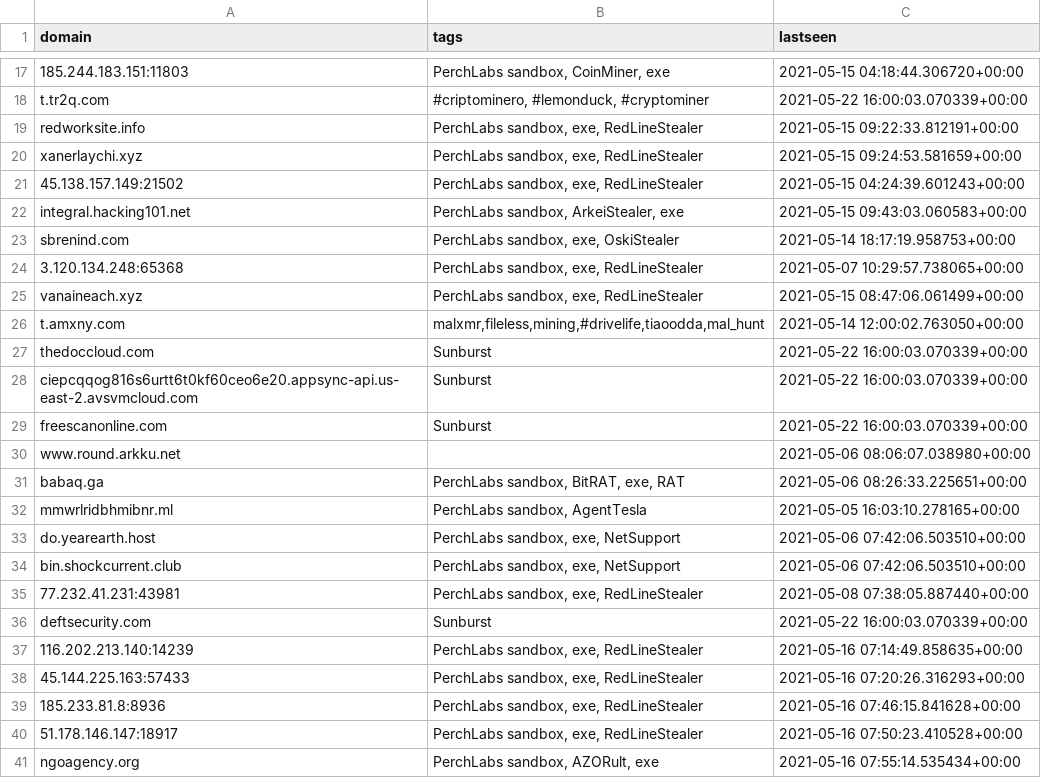
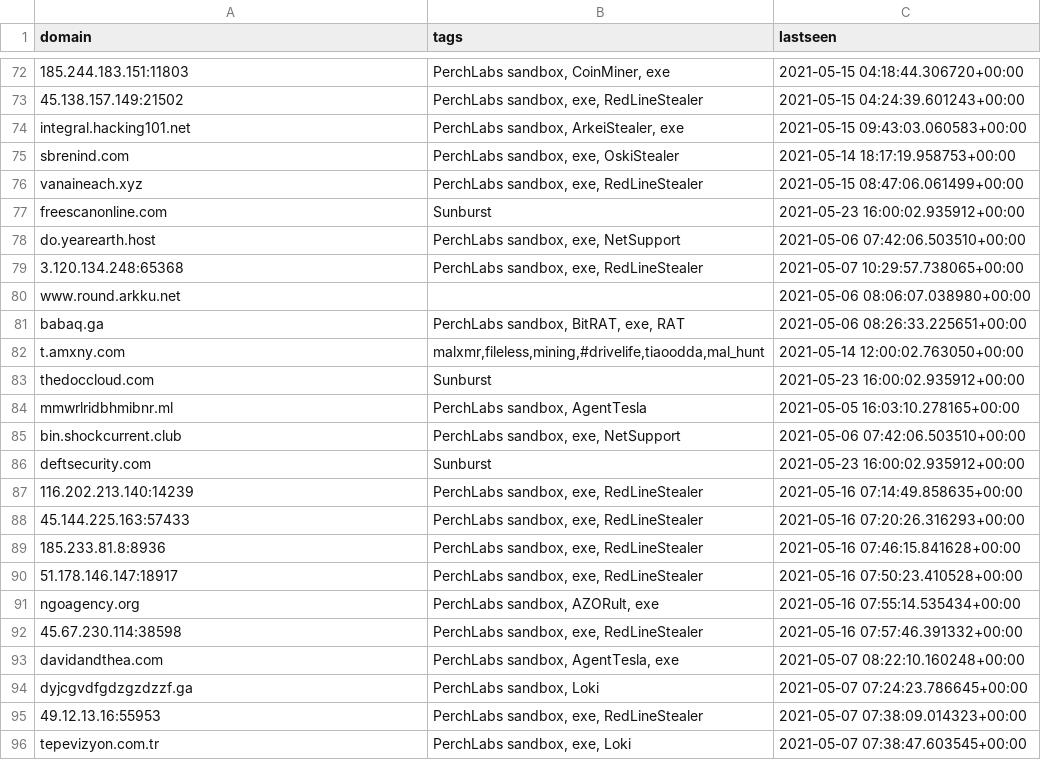
Before and after one commit to PerchSecurity/PerchLabs, a CSV file: domains.csv, drawn as a sheet; only a part is shown, gaps mark what is left out; the shorter side is filled out with more unchanged rows; the diff covers the shown part only.

```diff
--- a/domains.csv
+++ b/domains.csv
@@ -17,5 +72,2 @@
 "185.244.183.151:11803","PerchLabs sandbox, CoinMiner, exe","2021-05-15 04:18:44.306720+00:00"
-"t.tr2q.com","#criptominero, #lemonduck, #cryptominer","2021-05-22 16:00:03.070339+00:00"
-"redworksite.info","PerchLabs sandbox, exe, RedLineStealer","2021-05-15 09:22:33.812191+00:00"
-"xanerlaychi.xyz","PerchLabs sandbox, exe, RedLineStealer","2021-05-15 09:24:53.581659+00:00"
 "45.138.157.149:21502","PerchLabs sandbox, exe, RedLineStealer","2021-05-15 04:24:39.601243+00:00"
@@ -23,15 +75,13 @@
 "sbrenind.com","PerchLabs sandbox, exe, OskiStealer","2021-05-14 18:17:19.958753+00:00"
+"vanaineach.xyz","PerchLabs sandbox, exe, RedLineStealer","2021-05-15 08:47:06.061499+00:00"
+"freescanonline.com","Sunburst","2021-05-23 16:00:02.935912+00:00"
+"do.yearearth.host","PerchLabs sandbox, exe, NetSupport","2021-05-06 07:42:06.503510+00:00"
 "3.120.134.248:65368","PerchLabs sandbox, exe, RedLineStealer","2021-05-07 10:29:57.738065+00:00"
-"vanaineach.xyz","PerchLabs sandbox, exe, RedLineStealer","2021-05-15 08:47:06.061499+00:00"
-"t.amxny.com","malxmr,fileless,mining,#drivelife,tiaoodda,mal_hunt","2021-05-14 12:00:02.763050+00:00"
-"thedoccloud.com","Sunburst","2021-05-22 16:00:03.070339+00:00"
-"ciepcqqog816s6urtt6t0kf60ceo6e20.appsync-api.us-east-2.avsvmcloud.com","Sunburst","2021-05-22 16:00:03.070339+00:00"
-"freescanonline.com","Sunburst","2021-05-22 16:00:03.070339+00:00"
 "www.round.arkku.net","","2021-05-06 08:06:07.038980+00:00"
 "babaq.ga","PerchLabs sandbox, BitRAT, exe, RAT","2021-05-06 08:26:33.225651+00:00"
+"t.amxny.com","malxmr,fileless,mining,#drivelife,tiaoodda,mal_hunt","2021-05-14 12:00:02.763050+00:00"
+"thedoccloud.com","Sunburst","2021-05-23 16:00:02.935912+00:00"
 "mmwrlridbhmibnr.ml","PerchLabs sandbox, AgentTesla","2021-05-05 16:03:10.278165+00:00"
-"do.yearearth.host","PerchLabs sandbox, exe, NetSupport","2021-05-06 07:42:06.503510+00:00"
 "bin.shockcurrent.club","PerchLabs sandbox, exe, NetSupport","2021-05-06 07:42:06.503510+00:00"
-"77.232.41.231:43981","PerchLabs sandbox, exe, RedLineStealer","2021-05-08 07:38:05.887440+00:00"
-"deftsecurity.com","Sunburst","2021-05-22 16:00:03.070339+00:00"
+"deftsecurity.com","Sunburst","2021-05-23 16:00:02.935912+00:00"
 "116.202.213.140:14239","PerchLabs sandbox, exe, RedLineStealer","2021-05-16 07:14:49.858635+00:00"
```
Also changed, not shown: 2 added rows and 54 moved rows elsewhere in this file, ips.csv, 1 other file.
